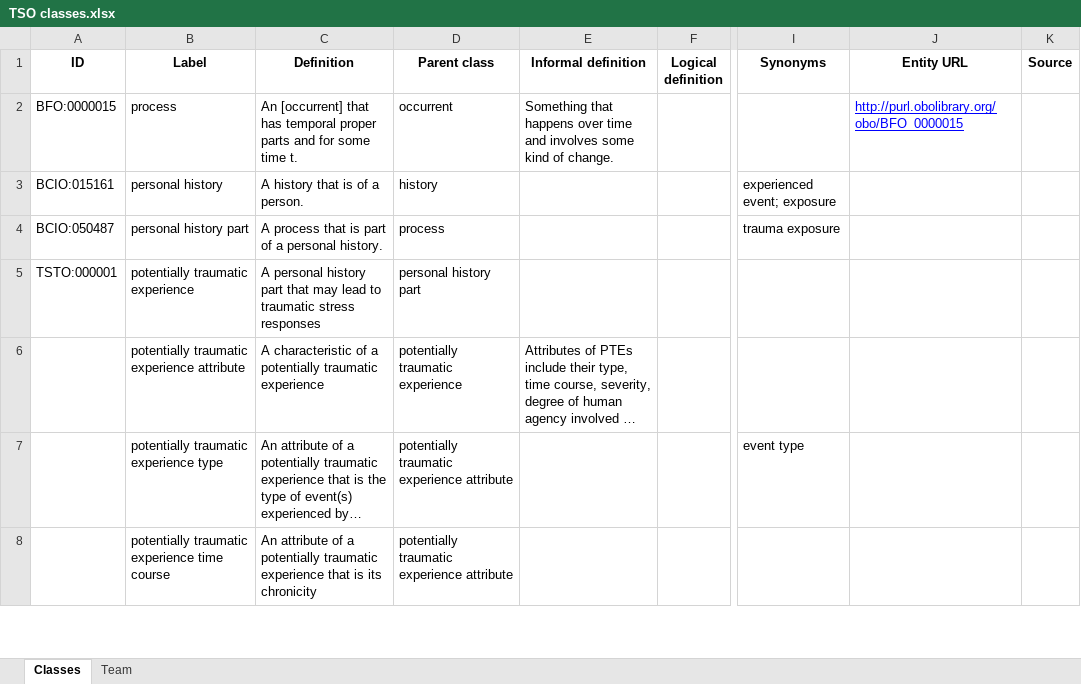
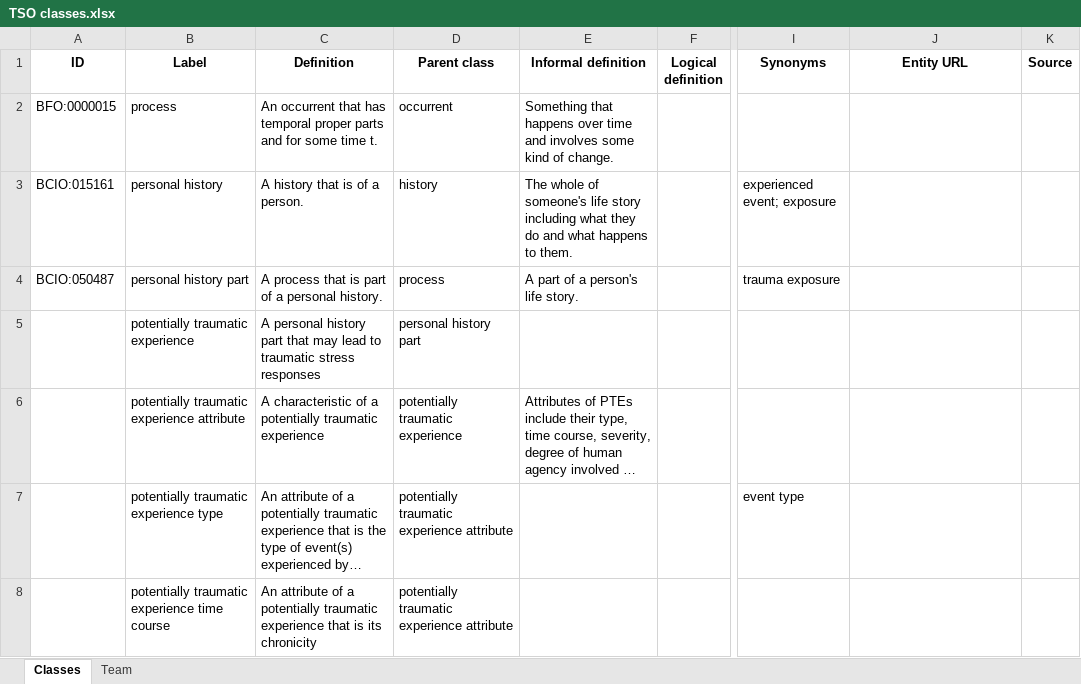
Before and after one commit to robertjwest/Potentially-Traumatic-Experiences-Ontology, an Excel workbook: TSO classes.xlsx, sheet Classes, drawn as a sheet; only a part is shown, gaps mark what is left out; long unchanged cells end in …; values as stored, in another font and other column widths than the file's, no borders; the diff names each change by its address in the sheet, - before the commit and + after, or states it on an @@ line.

Commit message:
Minor alterations
Deleted / and added informal definitions to personal history and personal history part.

```diff
--- a/TSO classes.xlsx (sheet Classes)
+++ b/TSO classes.xlsx (sheet Classes)
-C2 (Definition): An [occurrent] that has…
+C2 (Definition): An occurrent that has…
-J2 (Entity URL): http://purl.obolibrary.org/obo/BFO_0000015
+J2 (Entity URL): (empty)
-E3 (Informal definition): (empty)
+E3 (Informal definition): The whole of someone's life story including what they do and what happens to them.
-E4 (Informal definition): (empty)
+E4 (Informal definition): A part of a person's life story.
-A5 (ID): TSTO:000001
+A5 (ID): (empty)
```
